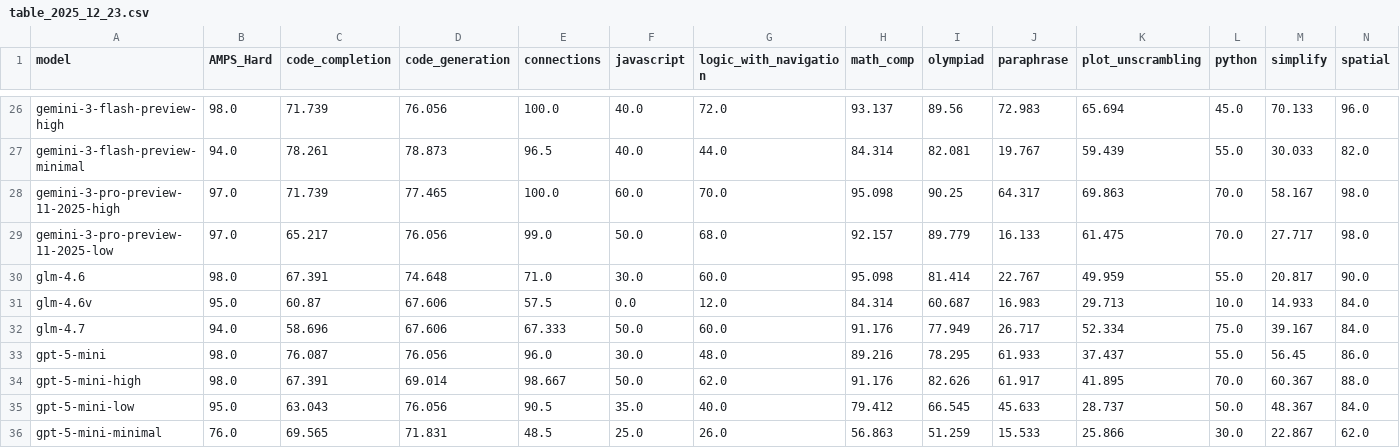
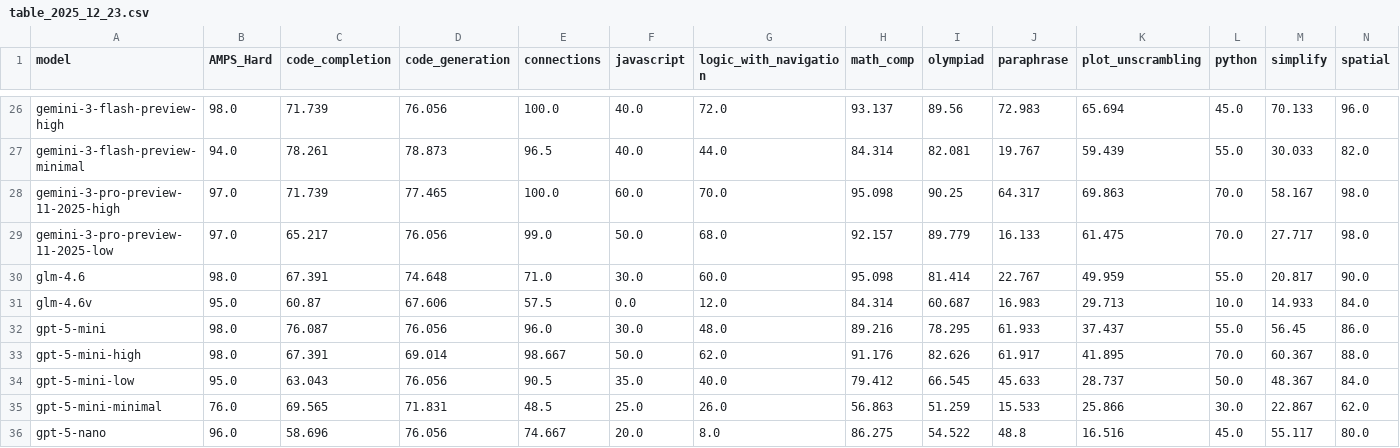
Before and after one commit to LiveBench/livebench.github.io, a CSV file: public/table_2025_12_23.csv, drawn as a sheet; only a part is shown, gaps mark what is left out; the shorter side is filled out with more unchanged rows; rows hold the shown columns only; the diff names each change by its address in the sheet, - before the commit and + after, or states it on an @@ line.

Commit message:
Remove glm for now

```diff
--- a/public/table_2025_12_23.csv
+++ b/public/table_2025_12_23.csv
-row 32: glm-4.7 | 94.0 | 58.696 | 67.606 | 67.333 | 50.0 | 60.0 | 91.176 | 77.949 | 26.717 | 52.334 | 75.0 | 39.167 | 84.0
```
